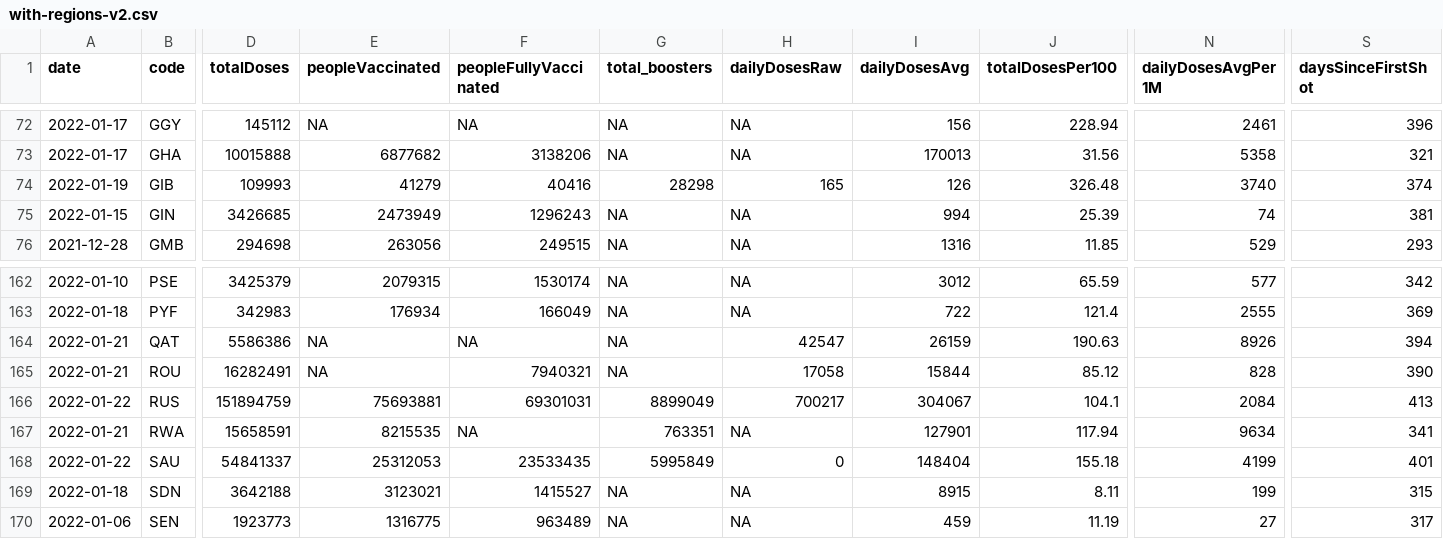
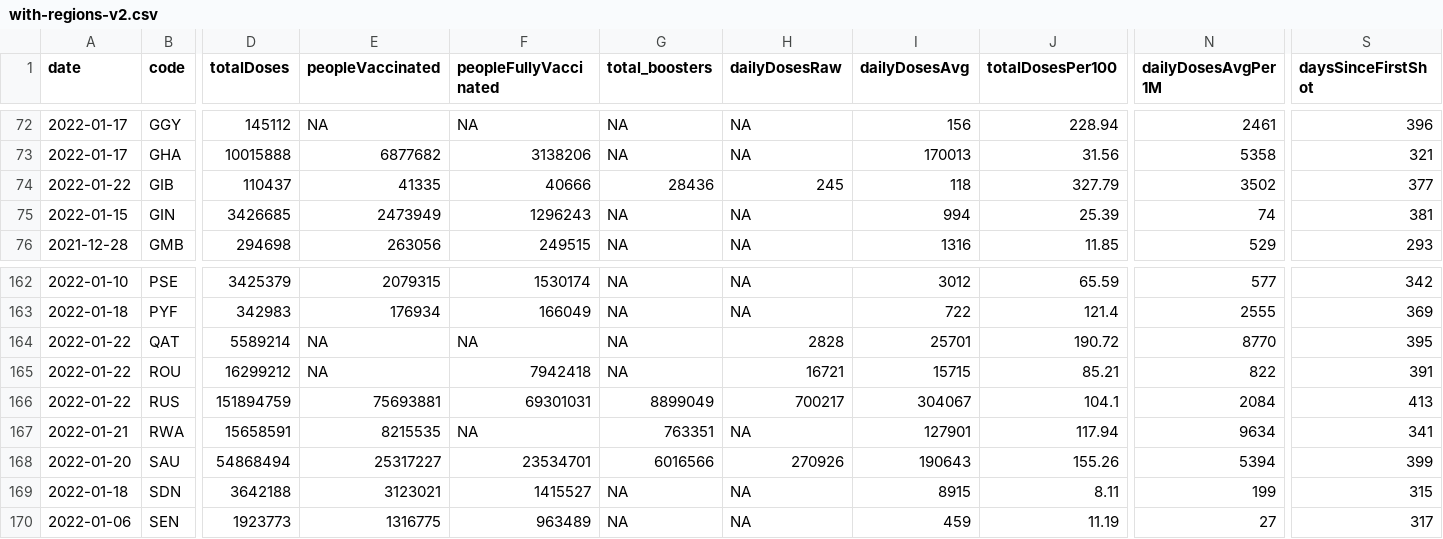
Before and after one commit to codecreative/covid-regional, a CSV file: with-regions-v2.csv, drawn as a sheet; only a part is shown, gaps mark what is left out; the diff covers the shown part only; the diff names each change by its address in the sheet, - before the commit and + after, or states it on an @@ line.

```diff
--- a/with-regions-v2.csv
+++ b/with-regions-v2.csv
-A74 (date): 2022-01-19
+A74 (date): 2022-01-22
-D74 (totalDoses): 109993
+D74 (totalDoses): 110437
-E74 (peopleVaccinated): 41279
+E74 (peopleVaccinated): 41335
-F74 (peopleFullyVaccinated): 40416
+F74 (peopleFullyVaccinated): 40666
-G74 (total_boosters): 28298
+G74 (total_boosters): 28436
-H74 (dailyDosesRaw): 165
+H74 (dailyDosesRaw): 245
-I74 (dailyDosesAvg): 126
+I74 (dailyDosesAvg): 118
-J74 (totalDosesPer100): 326.48
+J74 (totalDosesPer100): 327.79
-N74 (dailyDosesAvgPer1M): 3740
+N74 (dailyDosesAvgPer1M): 3502
-S74 (daysSinceFirstShot): 374
+S74 (daysSinceFirstShot): 377
-A164:A165 (date): 2022-01-21
+A164:A165 (date): 2022-01-22
-D164 (totalDoses): 5586386
+D164 (totalDoses): 5589214
-H164 (dailyDosesRaw): 42547
+H164 (dailyDosesRaw): 2828
-I164 (dailyDosesAvg): 26159
+I164 (dailyDosesAvg): 25701
-J164 (totalDosesPer100): 190.63
+J164 (totalDosesPer100): 190.72
-N164 (dailyDosesAvgPer1M): 8926
+N164 (dailyDosesAvgPer1M): 8770
-S164 (daysSinceFirstShot): 394
+S164 (daysSinceFirstShot): 395
-D165 (totalDoses): 16282491
+D165 (totalDoses): 16299212
-F165 (peopleFullyVaccinated): 7940321
+F165 (peopleFullyVaccinated): 7942418
-H165 (dailyDosesRaw): 17058
+H165 (dailyDosesRaw): 16721
-I165 (dailyDosesAvg): 15844
+I165 (dailyDosesAvg): 15715
-J165 (totalDosesPer100): 85.12
+J165 (totalDosesPer100): 85.21
-N165 (dailyDosesAvgPer1M): 828
+N165 (dailyDosesAvgPer1M): 822
-S165 (daysSinceFirstShot): 390
+S165 (daysSinceFirstShot): 391
-A168 (date): 2022-01-22
+A168 (date): 2022-01-20
-D168 (totalDoses): 54841337
+D168 (totalDoses): 54868494
-E168 (peopleVaccinated): 25312053
+E168 (peopleVaccinated): 25317227
-F168 (peopleFullyVaccinated): 23533435
+F168 (peopleFullyVaccinated): 23534701
-G168 (total_boosters): 5995849
+G168 (total_boosters): 6016566
-H168 (dailyDosesRaw): 0
+H168 (dailyDosesRaw): 270926
-I168 (dailyDosesAvg): 148404
+I168 (dailyDosesAvg): 190643
-J168 (totalDosesPer100): 155.18
+J168 (totalDosesPer100): 155.26
-N168 (dailyDosesAvgPer1M): 4199
+N168 (dailyDosesAvgPer1M): 5394
-S168 (daysSinceFirstShot): 401
+S168 (daysSinceFirstShot): 399
```
Also changed, not shown: 155 edited cells elsewhere in this file, with-regions-calculated.csv, with-regions.csv.
